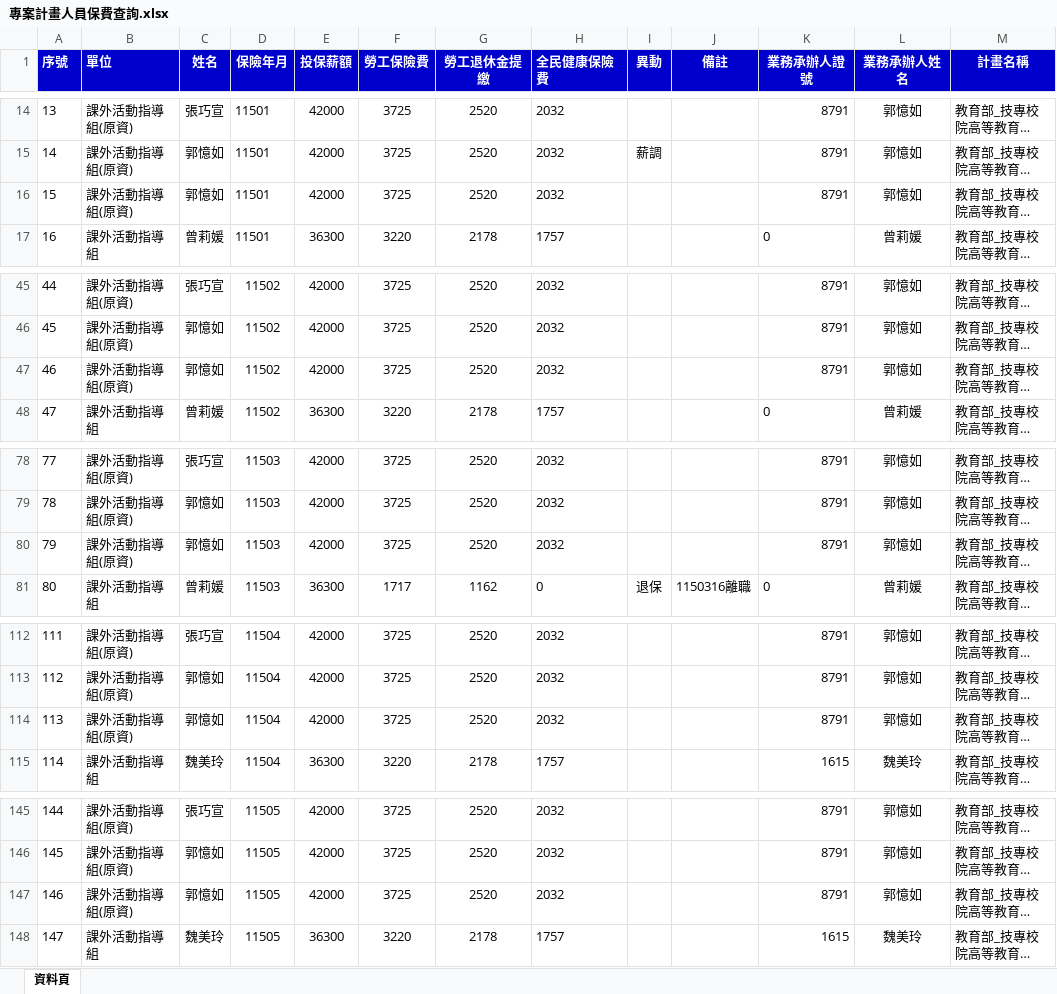
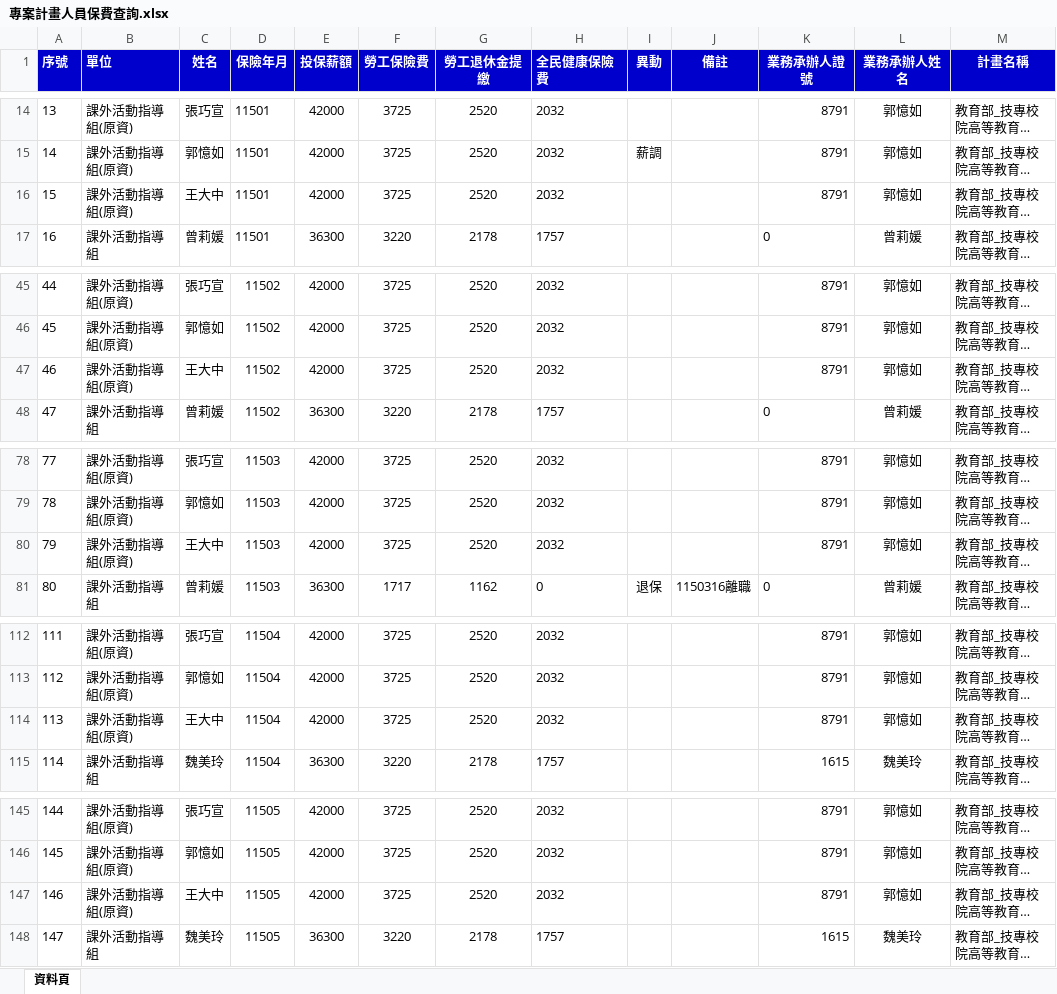
Before and after one commit to angellee09/Project_Insurance-premium, an Excel workbook: 專案計畫人員保費查詢.xlsx, sheet 資料頁, drawn as a sheet; only a part is shown, gaps mark what is left out; long unchanged cells end in …; values as stored, in another font and other column widths than the file's, no borders; the diff covers the shown part only; the diff names each change by its address in the sheet, - before the commit and + after, or states it on an @@ line.

Commit message:
Add files via upload

```diff
--- a/專案計畫人員保費查詢.xlsx (sheet 資料頁)
+++ b/專案計畫人員保費查詢.xlsx (sheet 資料頁)
-C16 (姓名): 郭憶如
+C16 (姓名): 王大中
-C47 (姓名): 郭憶如
+C47 (姓名): 王大中
-C80 (姓名): 郭憶如
+C80 (姓名): 王大中
-C114 (姓名): 郭憶如
+C114 (姓名): 王大中
-C147 (姓名): 郭憶如
+C147 (姓名): 王大中
```
Also changed, not shown: 4 edited cells elsewhere in this sheet.
